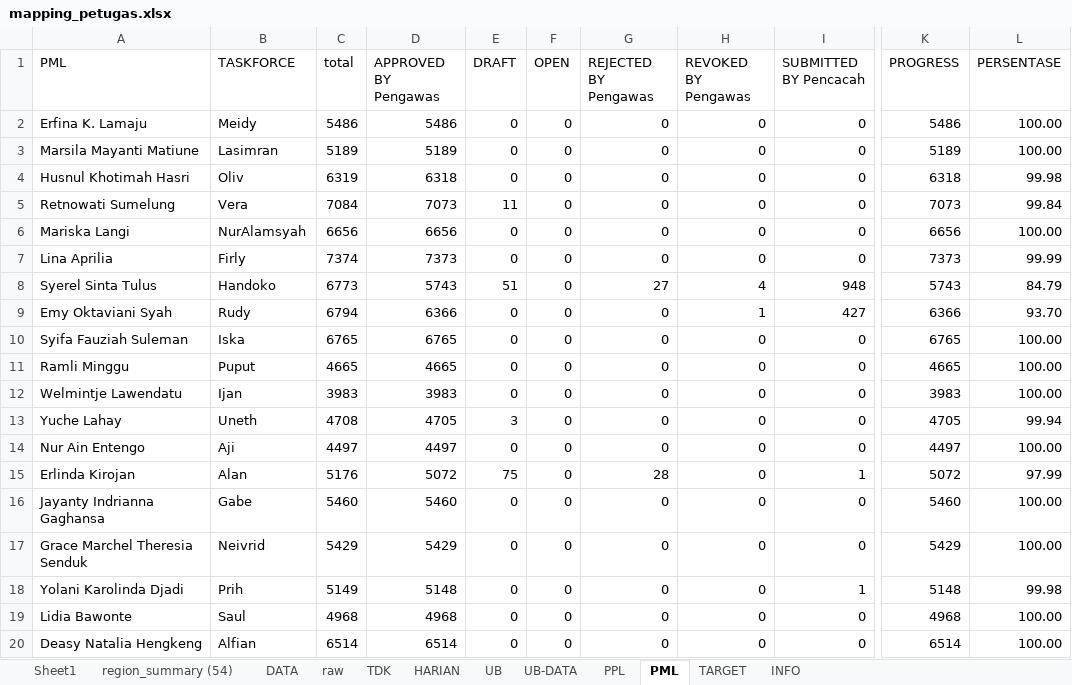
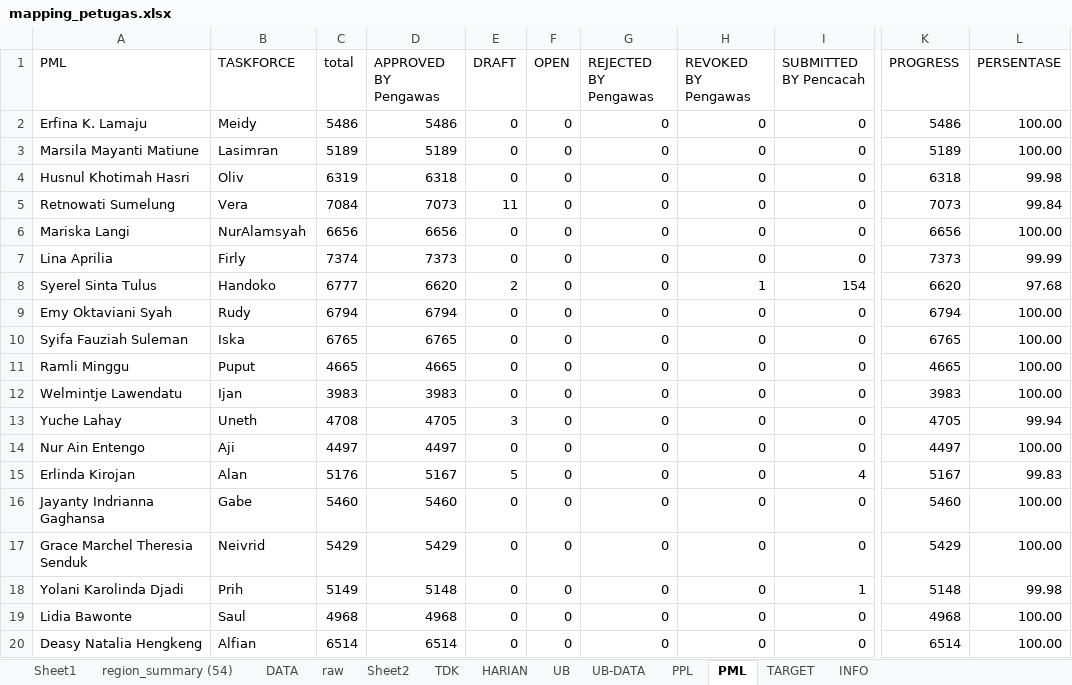
Before and after one commit to gaberielmanalu931/dashboard-petugas, an Excel workbook: mapping_petugas.xlsx, sheet PML, drawn as a sheet; only a part is shown, gaps mark what is left out; values as stored, in another font and other column widths than the file's, no borders; the diff names each change by its address in the sheet, - before the commit and + after, or states it on an @@ line.

```diff
--- a/mapping_petugas.xlsx (sheet PML)
+++ b/mapping_petugas.xlsx (sheet PML)
+sheet tab: Sheet2
-C8 (total): 6773
+C8 (total): 6777
-D8 (APPROVED BY Pengawas): 5743
+D8 (APPROVED BY Pengawas): 6620
-E8 (DRAFT): 51
+E8 (DRAFT): 2
-G8 (REJECTED BY Pengawas): 27
+G8 (REJECTED BY Pengawas): 0
-H8 (REVOKED BY Pengawas): 4
+H8 (REVOKED BY Pengawas): 1
-I8 (SUBMITTED BY Pencacah): 948
+I8 (SUBMITTED BY Pencacah): 154
-K8 (PROGRESS): 5743
+K8 (PROGRESS): 6620
-L8 (PERSENTASE): 84.79
+L8 (PERSENTASE): 97.68
-D9 (APPROVED BY Pengawas): 6366
+D9 (APPROVED BY Pengawas): 6794
-H9 (REVOKED BY Pengawas): 1
+H9 (REVOKED BY Pengawas): 0
-I9 (SUBMITTED BY Pencacah): 427
+I9 (SUBMITTED BY Pencacah): 0
-K9 (PROGRESS): 6366
+K9 (PROGRESS): 6794
-L9 (PERSENTASE): 93.70
+L9 (PERSENTASE): 100.00
-D15 (APPROVED BY Pengawas): 5072
+D15 (APPROVED BY Pengawas): 5167
-E15 (DRAFT): 75
+E15 (DRAFT): 5
-G15 (REJECTED BY Pengawas): 28
+G15 (REJECTED BY Pengawas): 0
-I15 (SUBMITTED BY Pencacah): 1
+I15 (SUBMITTED BY Pencacah): 4
-K15 (PROGRESS): 5072
+K15 (PROGRESS): 5167
-L15 (PERSENTASE): 97.99
+L15 (PERSENTASE): 99.83
```
Also changed, not shown: sheet HARIAN, sheet raw, sheet DATA, sheet PPL, sheet INFO.
